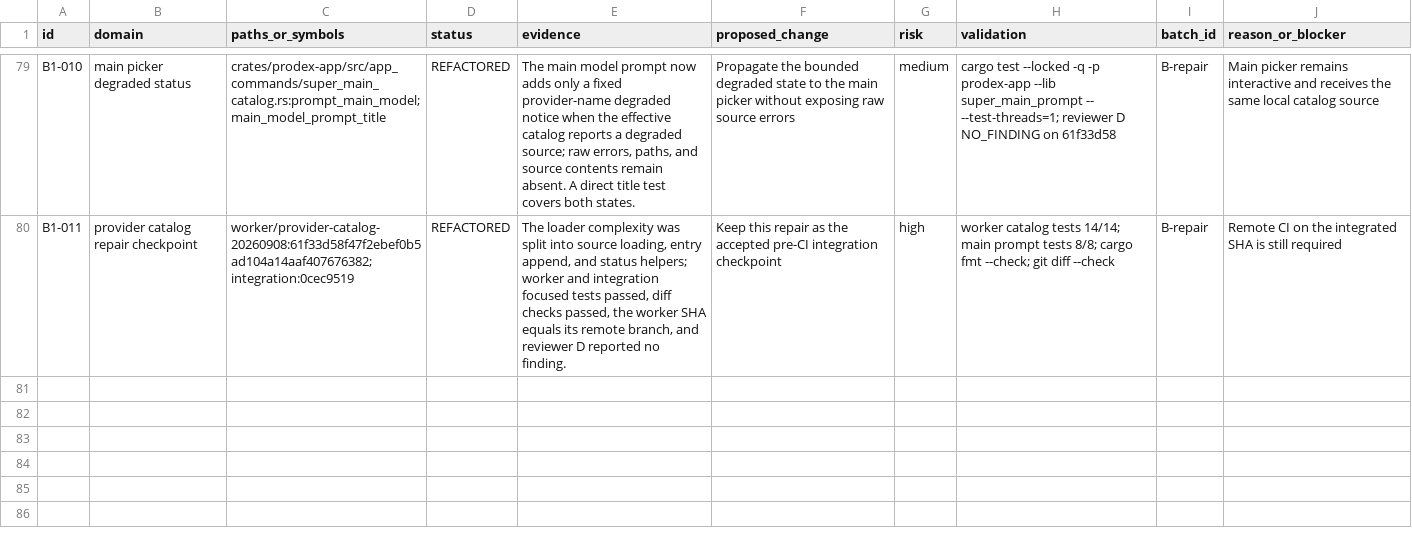
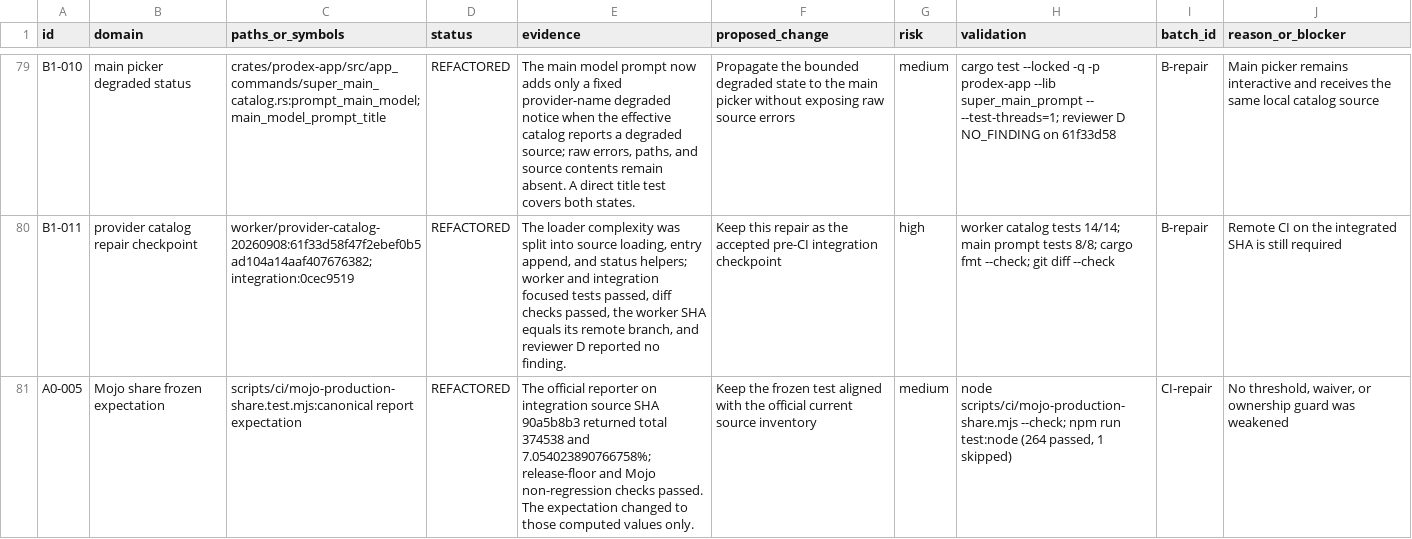
Before and after one commit to christiandoxa/prodex, a CSV file: docs/refactoring/lean-campaign-20260908-core/audit.csv, drawn as a sheet; only a part is shown, gaps mark what is left out; the diff names each change by its address in the sheet, - before the commit and + after, or states it on an @@ line.

Commit message:
docs(refactor): record catalog CI repair

```diff
--- a/docs/refactoring/lean-campaign-20260908-core/audit.csv
+++ b/docs/refactoring/lean-campaign-20260908-core/audit.csv
+row 81: A0-005 | Mojo share frozen expectation | scripts/ci/mojo-production-share.test.mjs:canonical report expectation | REFACTORED | The official reporter on integration source SHA 90a5b8b3 returned total 374538 and 7.054023890766758%; release-floor and Mojo non-regression checks passed. The expectation changed to those computed values only. | Keep the frozen test aligned with the official current source inventory | medium | node scripts/ci/mojo-production-share.mjs --check; npm run test:node (264 passed, 1 skipped) | CI-repair | No threshold, waiver, or ownership guard was weakened
```
Also changed, not shown: 1 other file.
